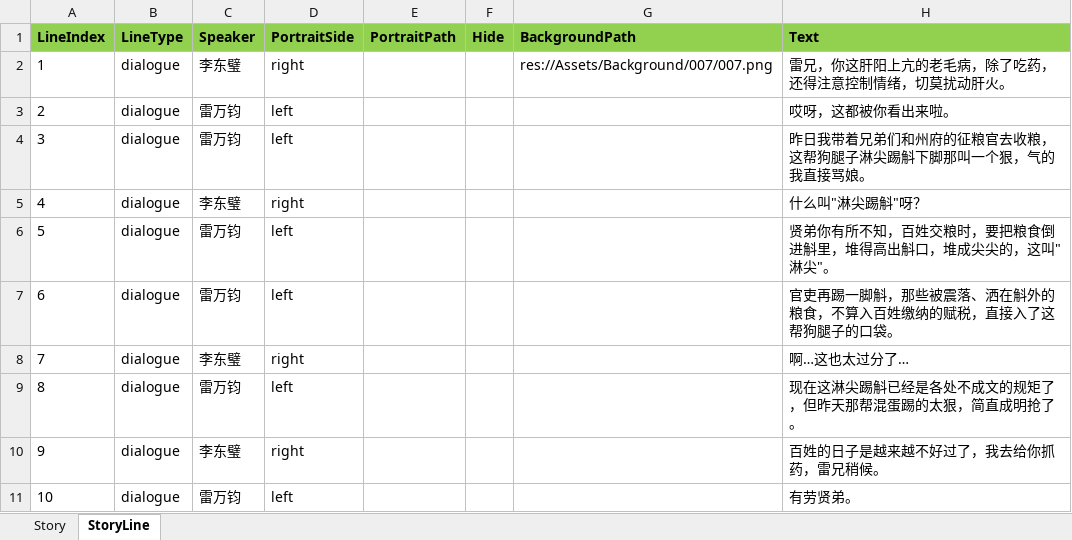
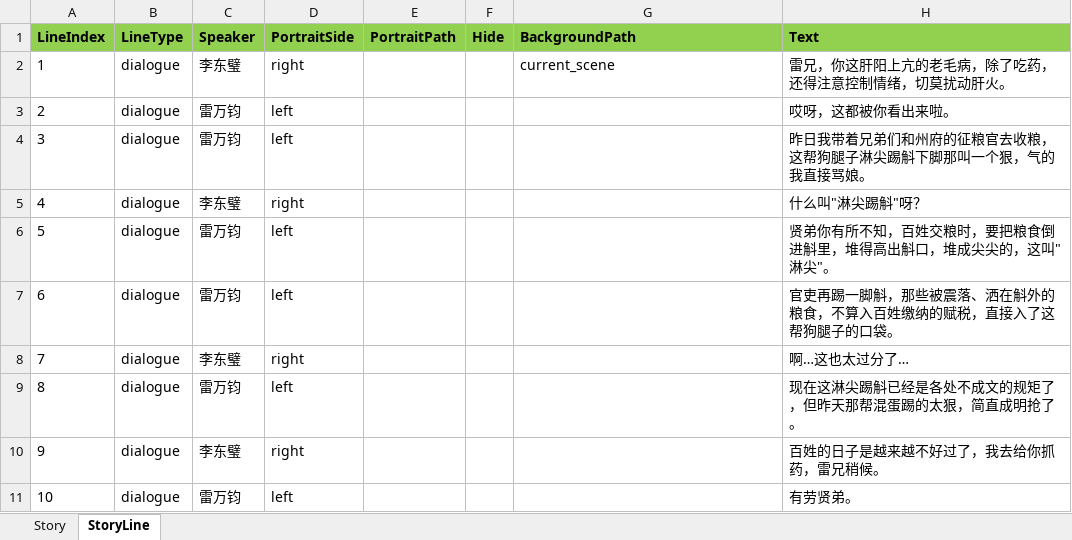
Before and after one commit to lqc19891229/Doctor, an Excel workbook: DataTables/DetailText/剧情/007_02治疗成功.xlsx, sheet StoryLine, drawn as a sheet; values as stored, in another font and other column widths than the file's, no borders; the diff names each change by its address in the sheet, - before the commit and + after, or states it on an @@ line.

```diff
--- a/DataTables/DetailText/剧情/007_02治疗成功.xlsx (sheet StoryLine)
+++ b/DataTables/DetailText/剧情/007_02治疗成功.xlsx (sheet StoryLine)
-G2 (BackgroundPath): res://Assets/Background/007/007.png
+G2 (BackgroundPath): current_scene
```
Also changed, not shown: DataTables/DetailText/剧情/006药商来访.xlsx, DataTables/DetailText/剧情/007_03治疗失败.xlsx, 7 other files.
